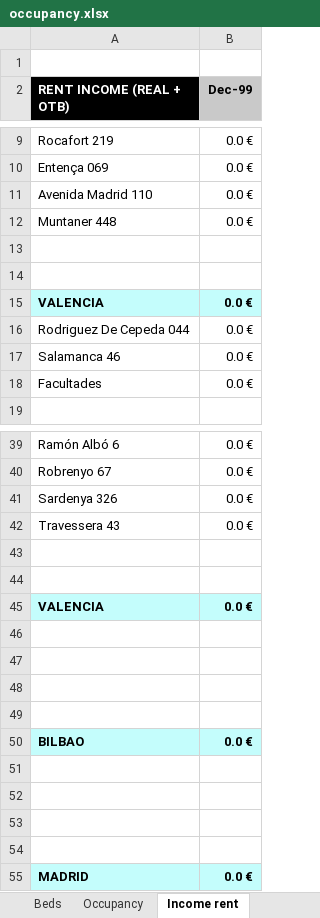
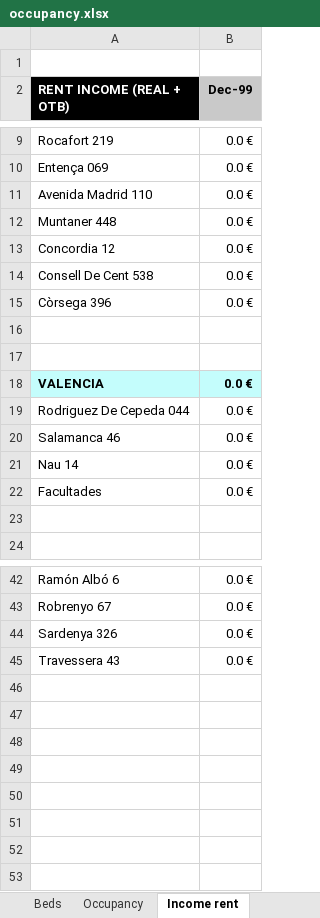
Before and after one commit to alejandro-andre/cotown-back, an Excel workbook: app/templates/report/occupancy.xlsx, sheet Income rent, drawn as a sheet; only a part is shown, gaps mark what is left out; values as stored, in another font and other column widths than the file's, no borders; charts and pictures not drawn; removed rows and columns are numbered as before the commit, all else as after; the diff covers the shown part only; the diff names each change by its address in the sheet, - before the commit and + after, or states it on an @@ line.

```diff
--- a/app/templates/report/occupancy.xlsx (sheet Income rent)
+++ b/app/templates/report/occupancy.xlsx (sheet Income rent)
+row 13: Concordia 12 | 0.0 €
+row 14: Consell De Cent 538 | 0.0 €
+row 15: Còrsega 396 | 0.0 €
+row 21: Nau 14 | 0.0 €
+row 23: (empty)
-row 43: (empty)
-row 44: (empty)
-row 45: VALENCIA | 0.0 €
-row 46: (empty)
-row 47: (empty)
-row 48: (empty)
-row 49: (empty)
-row 50: BILBAO | 0.0 €
-row 51: (empty)
-row 52: (empty)
-row 53: (empty)
-row 54: (empty)
-row 55: MADRID | 0.0 €
```
Also changed, not shown: 2 removed rows elsewhere in this sheet, sheet Beds, sheet Nights, sheet Income services, sheet Revpab, sheet Occupancy, sheet Revpob, formulas that keep their value, 1 other file.
